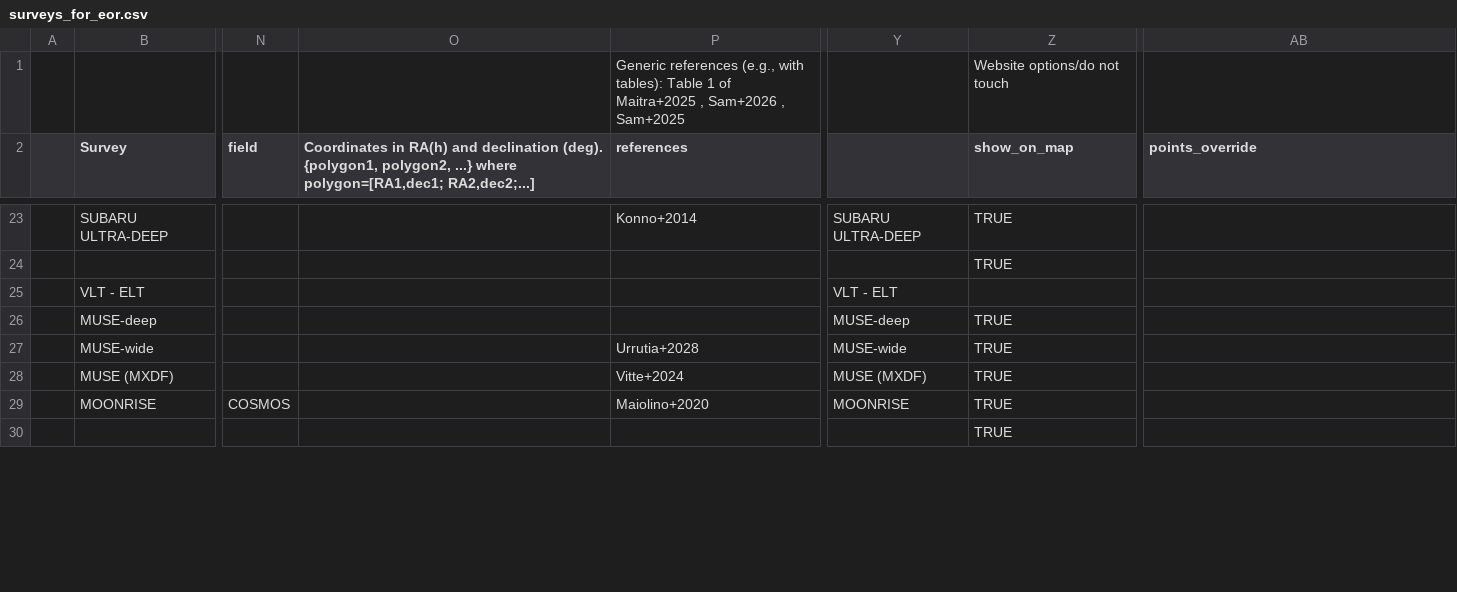
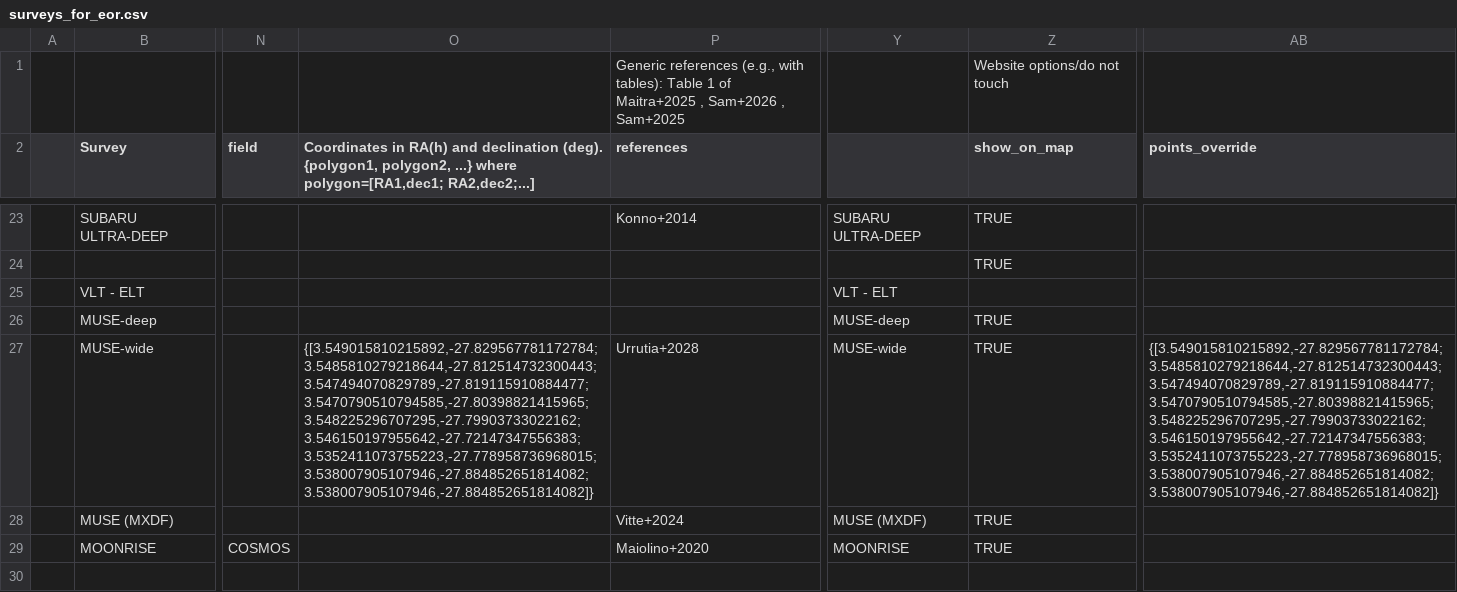
Before and after one commit to nikos-triantafyllou/nikos-triantafyllou.github.io, a CSV file: surveys_folder/data/surveys_for_eor.csv, drawn as a sheet; only a part is shown, gaps mark what is left out; the diff covers the shown part only; the diff names each change by its address in the sheet, - before the commit and + after, or states it on an @@ line.

Commit message:
Add files via upload

```diff
--- a/surveys_folder/data/surveys_for_eor.csv
+++ b/surveys_folder/data/surveys_for_eor.csv
-O27: (empty)
+O27: {[3.549015810215892,-27.829567781172784; 3.5485810279218644,-27.812514732300443; 3.547494070829789,-27.819115910884477; 3.5470790510794585,-27.80398821415965; 3.548225296707295,-27.79903733022162; 3.546150197955642,-27.72147347556383; 3.5352411073755223,-27.778958736968015; 3.538007905107946,-27.884852651814082; 3.538007905107946,-27.884852651814082]}
-AB27 (points_override): (empty)
+AB27 (points_override): {[3.549015810215892,-27.829567781172784; 3.5485810279218644,-27.812514732300443; 3.547494070829789,-27.819115910884477; 3.5470790510794585,-27.80398821415965; 3.548225296707295,-27.79903733022162; 3.546150197955642,-27.72147347556383; 3.5352411073755223,-27.778958736968015; 3.538007905107946,-27.884852651814082; 3.538007905107946,-27.884852651814082]}
-Z30 (show_on_map): TRUE
+Z30 (show_on_map): (empty)
```
Also changed, not shown: 1 added row, 2 removed rows and 4 edited cells elsewhere in this file.
